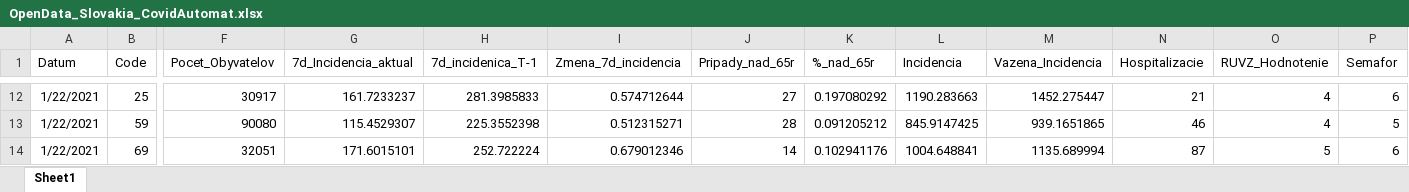
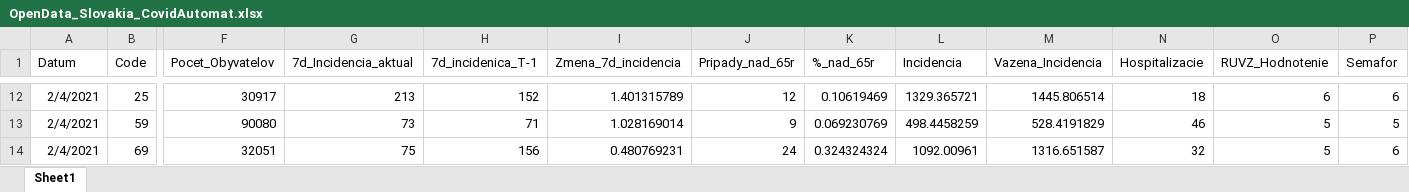
Before and after one commit to Institut-zdravotnych-analyz/covid19-data, an Excel workbook: OpenData_Slovakia_CovidAutomat.xlsx, sheet Sheet1, drawn as a sheet; only a part is shown, gaps mark what is left out; values as stored, in another font and other column widths than the file's, no borders; the diff covers the shown part only; the diff names each change by its address in the sheet, - before the commit and + after, or states it on an @@ line.

```diff
--- a/OpenData_Slovakia_CovidAutomat.xlsx (sheet Sheet1)
+++ b/OpenData_Slovakia_CovidAutomat.xlsx (sheet Sheet1)
-A12:A14 (Datum): 1/22/2021
+A12:A14 (Datum): 2/4/2021
-G12 (7d_Incidencia_aktual): 161.7233237
+G12 (7d_Incidencia_aktual): 213
-H12 (7d_incidenica_T-1): 281.3985833
+H12 (7d_incidenica_T-1): 152
-I12 (Zmena_7d_incidencia): 0.574712644
+I12 (Zmena_7d_incidencia): 1.401315789
-J12 (Pripady_nad_65r): 27
+J12 (Pripady_nad_65r): 12
-K12 (%_nad_65r): 0.197080292
+K12 (%_nad_65r): 0.10619469
-L12 (Incidencia): 1190.283663
+L12 (Incidencia): 1329.365721
-M12 (Vazena_Incidencia): 1452.275447
+M12 (Vazena_Incidencia): 1445.806514
-N12 (Hospitalizacie): 21
+N12 (Hospitalizacie): 18
-O12 (RUVZ_Hodnotenie): 4
+O12 (RUVZ_Hodnotenie): 6
-G13 (7d_Incidencia_aktual): 115.4529307
+G13 (7d_Incidencia_aktual): 73
-H13 (7d_incidenica_T-1): 225.3552398
+H13 (7d_incidenica_T-1): 71
-I13 (Zmena_7d_incidencia): 0.512315271
+I13 (Zmena_7d_incidencia): 1.028169014
-J13 (Pripady_nad_65r): 28
+J13 (Pripady_nad_65r): 9
-K13 (%_nad_65r): 0.091205212
+K13 (%_nad_65r): 0.069230769
-L13 (Incidencia): 845.9147425
+L13 (Incidencia): 498.4458259
-M13 (Vazena_Incidencia): 939.1651865
+M13 (Vazena_Incidencia): 528.4191829
-O13 (RUVZ_Hodnotenie): 4
+O13 (RUVZ_Hodnotenie): 5
-G14 (7d_Incidencia_aktual): 171.6015101
+G14 (7d_Incidencia_aktual): 75
-H14 (7d_incidenica_T-1): 252.722224
+H14 (7d_incidenica_T-1): 156
-I14 (Zmena_7d_incidencia): 0.679012346
+I14 (Zmena_7d_incidencia): 0.480769231
-J14 (Pripady_nad_65r): 14
+J14 (Pripady_nad_65r): 24
-K14 (%_nad_65r): 0.102941176
+K14 (%_nad_65r): 0.324324324
-L14 (Incidencia): 1004.648841
+L14 (Incidencia): 1092.00961
-M14 (Vazena_Incidencia): 1135.689994
+M14 (Vazena_Incidencia): 1316.651587
-N14 (Hospitalizacie): 87
+N14 (Hospitalizacie): 32
```
Also changed, not shown: 765 edited cells elsewhere in this sheet, 1 other file.
